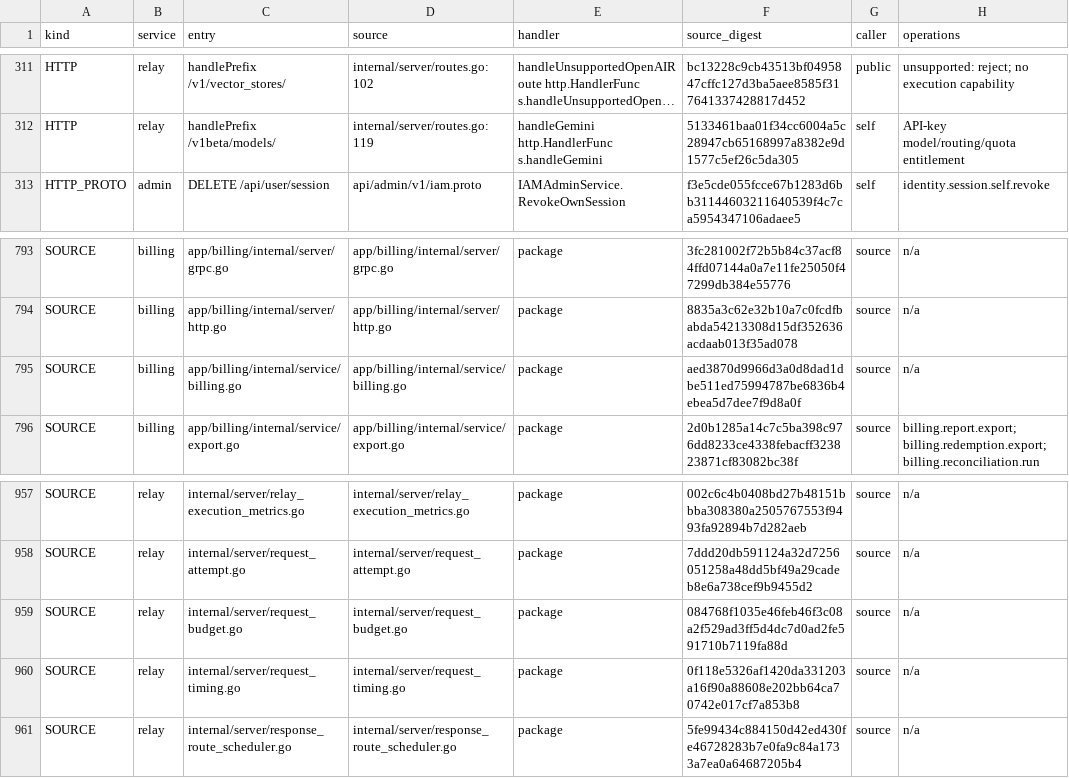
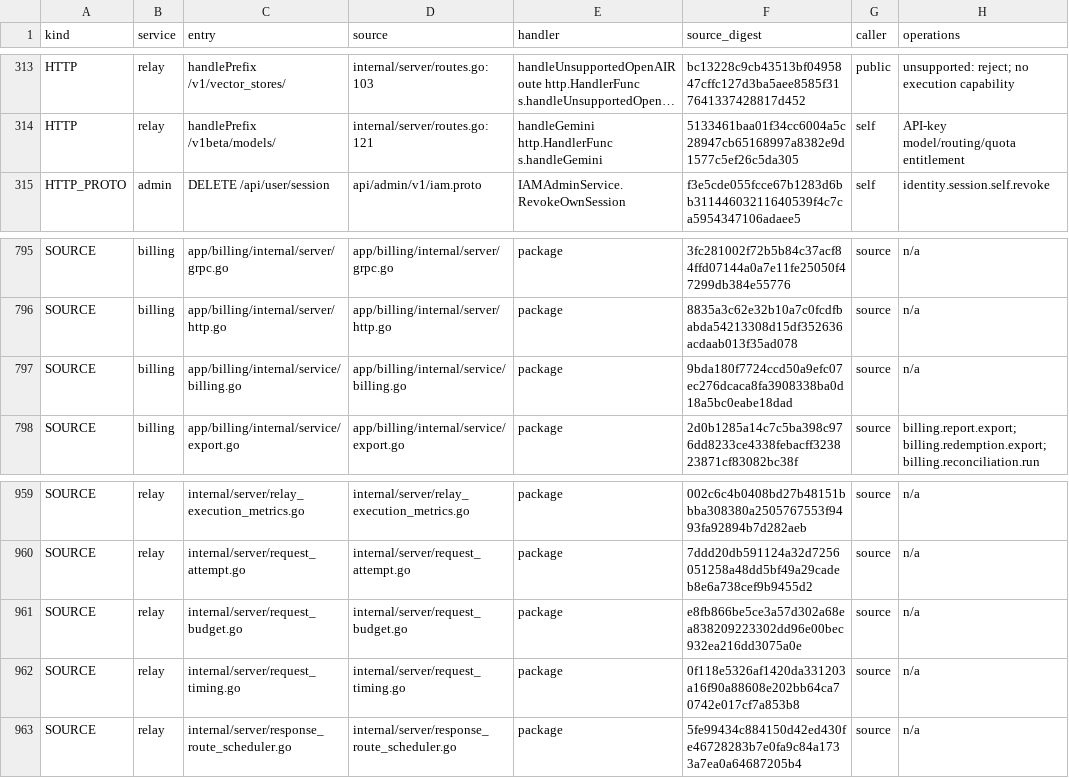
Before and after one commit to mengbin92/micro-one-api, a CSV file: docs/design/rbac/entry-matrix.csv, drawn as a sheet; only a part is shown, gaps mark what is left out; long unchanged cells end in …; addresses are those after the commit; the diff covers the shown part only; the diff names each change by its address in the sheet, - before the commit and + after, or states it on an @@ line.

```diff
--- a/docs/design/rbac/entry-matrix.csv
+++ b/docs/design/rbac/entry-matrix.csv
-D313 (source): internal/server/routes.go:102
+D313 (source): internal/server/routes.go:103
-D314 (source): internal/server/routes.go:119
+D314 (source): internal/server/routes.go:121
-F797 (source_digest): aed3870d9966d3a0d8dad1dbe511ed75994787be6836b4ebea5d7dee7f9d8a0f
+F797 (source_digest): 9bda180f7724ccd50a9efc07ec276dcaca8fa3908338ba0d18a5bc0eabe18dad
-F961 (source_digest): 084768f1035e46feb46f3c08a2f529ad3ff5d4dc7d0ad2fe591710b7119fa88d
+F961 (source_digest): e8fb866be5ce3a57d302a68ea838209223302dd96e00bec932ea216dd3075a0e
```
Also changed, not shown: 5 added rows and 50 edited cells elsewhere in this file, 26 other files.
